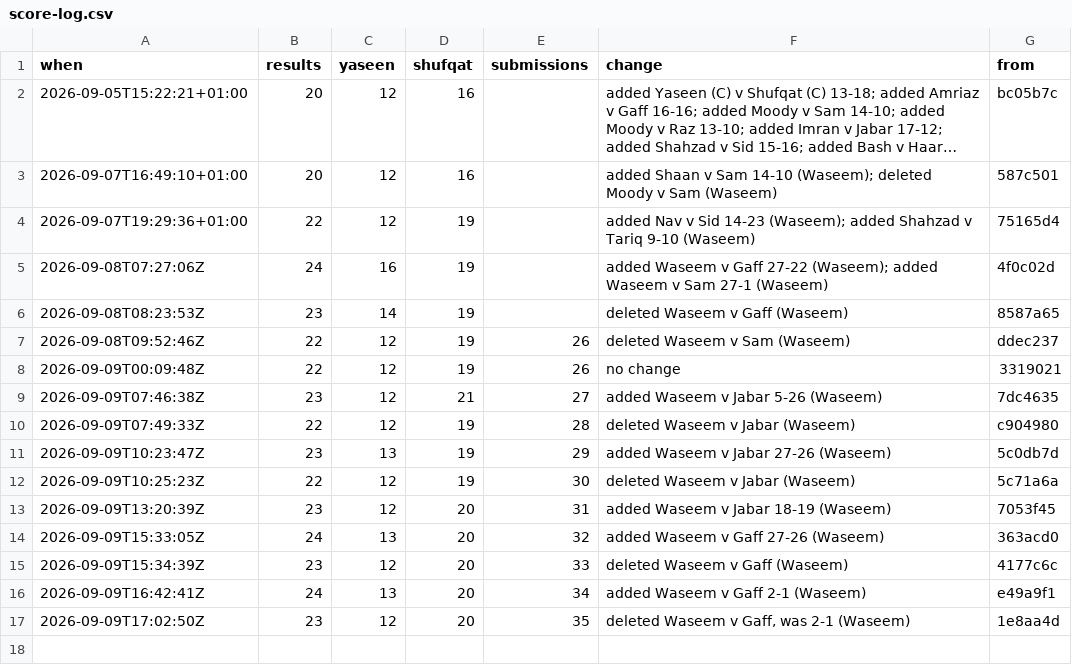
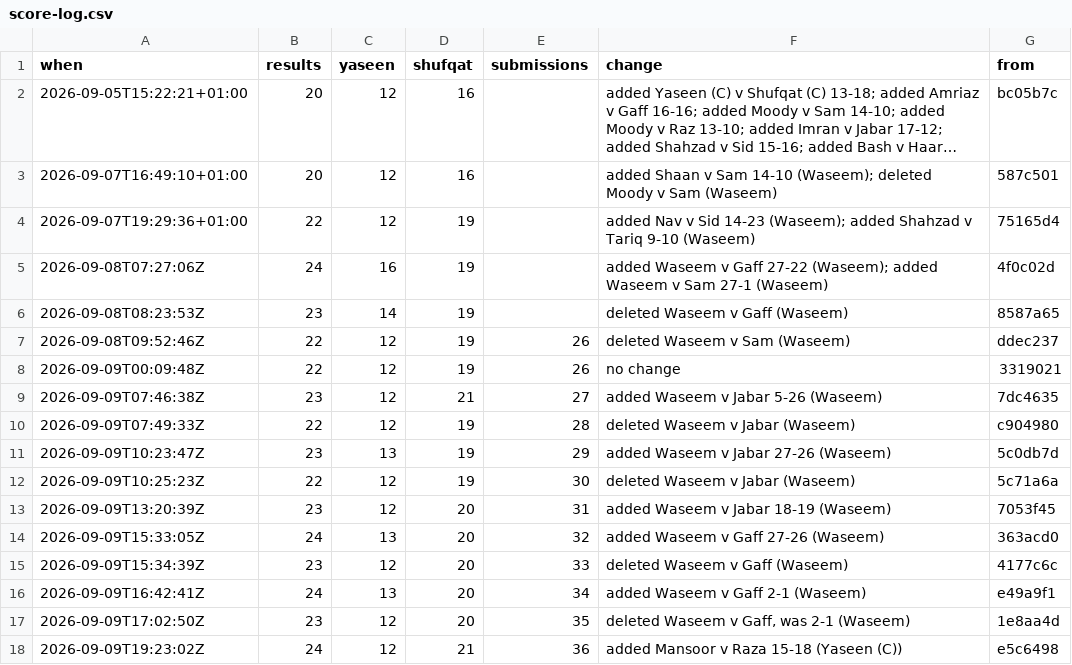
Before and after one commit to Ubiguy/Mates-Playing-Golf-Dashboard, a CSV file: score-log.csv, drawn as a sheet; long unchanged cells end in ….

```diff
--- a/score-log.csv
+++ b/score-log.csv
@@ -17 +17,2 @@ when,results,yaseen,shufqat,submissions,change,from
 2026-09-09T17:02:50Z,23,12,20,35,"deleted Waseem v Gaff, was 2-1 (Waseem)",1e8aa4d
+2026-09-09T19:23:02Z,24,12,21,36,added Mansoor v Raza 15-18 (Yaseen (C)),e5c6498
```
Also changed, not shown: 11 other files.
